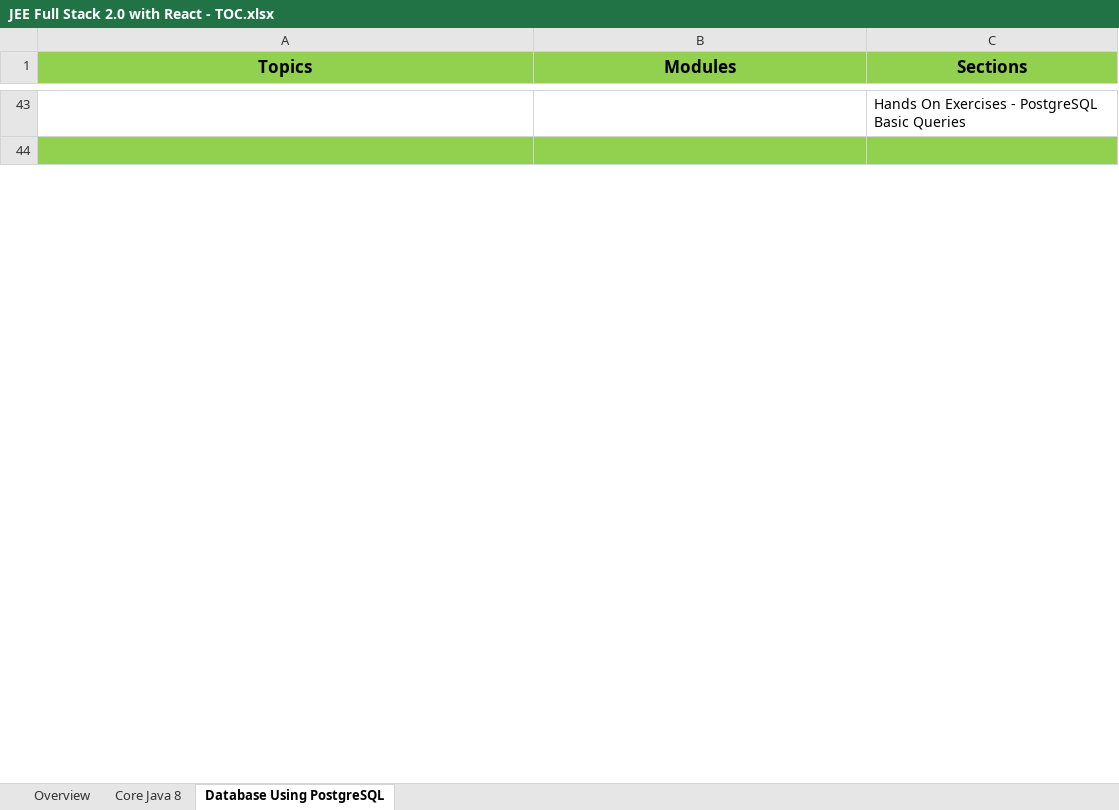
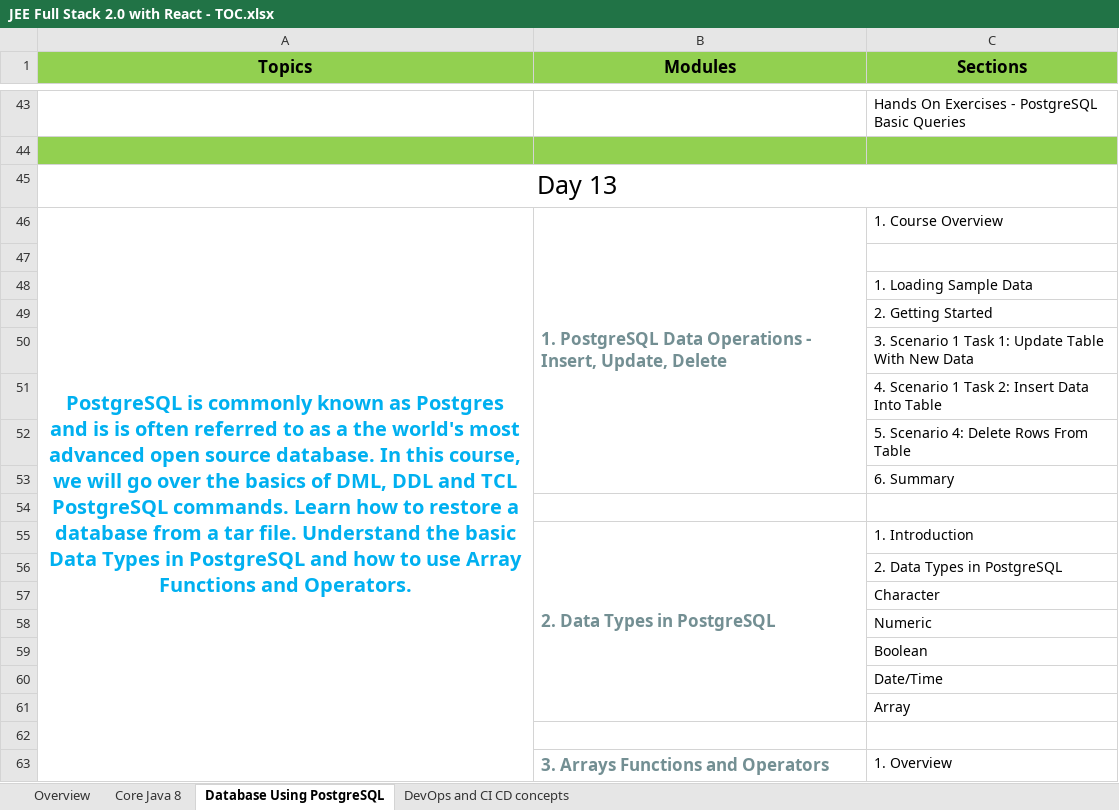
Before and after one commit to StevenJoseph19/JR-31, an Excel workbook: JEE Full Stack 2.0 with React - TOC.xlsx, sheet Database Using PostgreSQL, drawn as a sheet; only a part is shown, gaps mark what is left out; values as stored, in another font and other column widths than the file's, no borders; the diff covers the shown part only; the diff names each change by its address in the sheet, - before the commit and + after, or states it on an @@ line.

Commit message:
Added Course Materials - Day 13

```diff
--- a/JEE Full Stack 2.0 with React - TOC.xlsx (sheet Database Using PostgreSQL)
+++ b/JEE Full Stack 2.0 with React - TOC.xlsx (sheet Database Using PostgreSQL)
+sheet tab: DevOps and CI CD concepts
+row 45: Day 13
+row 46: PostgreSQL is commonly known as Postgres and is is often referred to as a the world's most advanced open source database. In this course, we will go over the basics of DML, DDL and TCL PostgreSQL commands. Learn how to restore a database from a tar file. Understand the basic Data Types in PostgreSQL and how to use Array Functions and Operators. | 1. PostgreSQL Data Operations - Insert, Update, Delete | 1. Course Overview
+row 47: (empty)
+row 48:  |  | 1. Loading Sample Data
+row 49:  |  | 2. Getting Started
+row 50:  |  | 3. Scenario 1 Task 1: Update Table With New Data
+row 51:  |  | 4. Scenario 1 Task 2: Insert Data Into Table
+row 52:  |  | 5. Scenario 4: Delete Rows From Table
+row 53:  |  | 6. Summary
+row 54: (empty)
+row 55:  | 2. Data Types in PostgreSQL | 1. Introduction
+row 56:  |  | 2. Data Types in PostgreSQL
+row 57:  |  | Character
+row 58:  |  | Numeric
+row 59:  |  | Boolean
+row 60:  |  | Date/Time
+row 61:  |  | Array
+row 62: (empty)
+row 63:  | 3. Arrays Functions and Operators | 1. Overview
```
Also changed, not shown: 19 added rows, 38 removed rows, 4 edited cells and cell formats elsewhere in this sheet, 4 other files.
